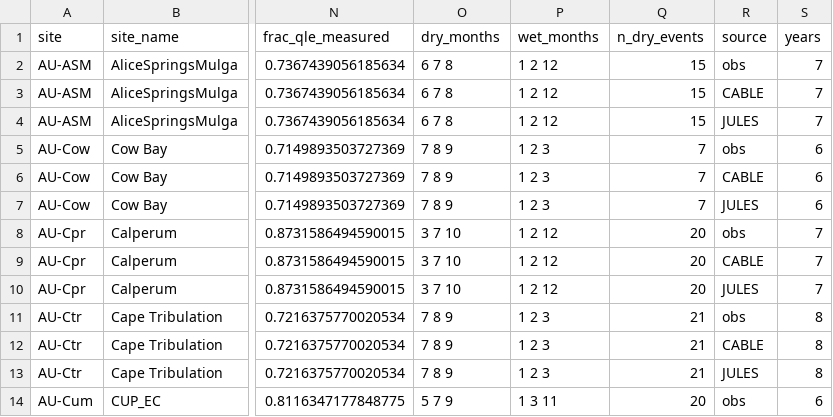
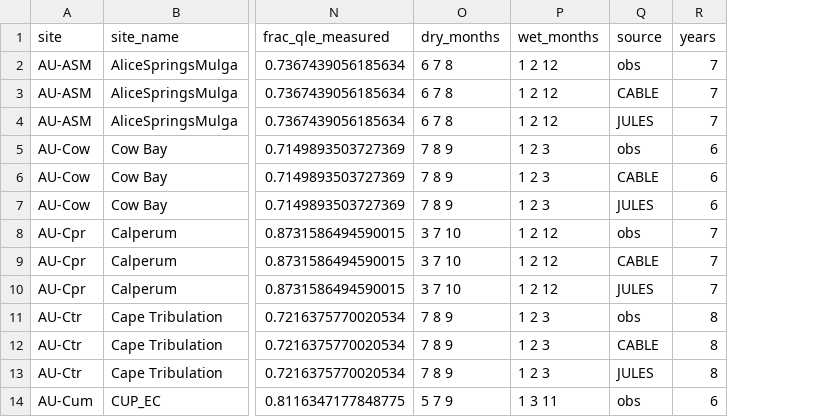
Before and after one commit to JamieHoldcroft/CCRC, a CSV file: hydrology/results/et_sites.csv, drawn as a sheet; only a part is shown, gaps mark what is left out; the diff names each change by its address in the sheet, - before the commit and + after, or states it on an @@ line.

```diff
--- a/hydrology/results/et_sites.csv
+++ b/hydrology/results/et_sites.csv
-column Q (n_dry_events), rows 2-14: 15 | 15 | 15 | 7 | 7 | 7 | 20 | 20 | 20 | 21 | 21 | 21 | 20
```
Also changed, not shown: hydrology/results/et_sites_lat_changed.csv, 29 other files.
